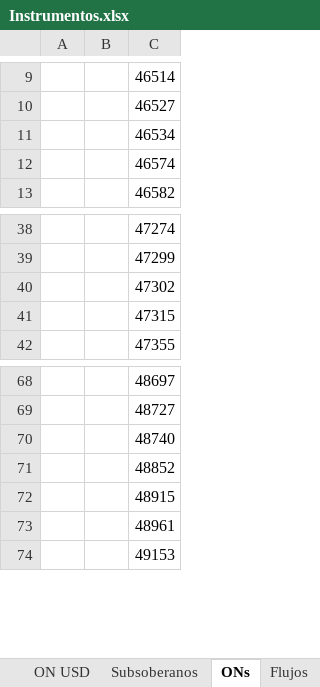
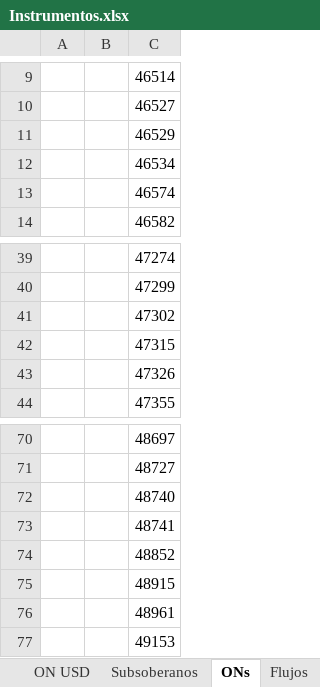
Before and after one commit to Frangranda/Monitor-SoberanosARG, an Excel workbook: Instrumentos.xlsx, sheet ONs, drawn as a sheet; only a part is shown, gaps mark what is left out; values as stored, in another font and other column widths than the file's, no borders; the diff names each change by its address in the sheet, - before the commit and + after, or states it on an @@ line.

```diff
--- a/Instrumentos.xlsx (sheet ONs)
+++ b/Instrumentos.xlsx (sheet ONs)
+row 11:  |  | 46529
+row 43:  |  | 47326
+row 73:  |  | 48741
```
